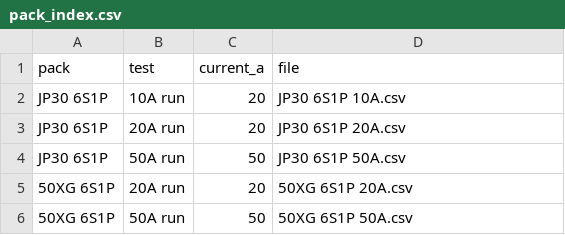
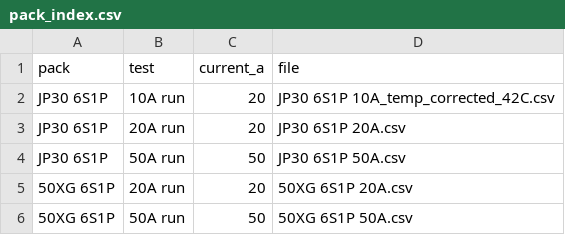
Before and after one commit to CustomPacksFPV/battery-test-viewer, a CSV file: data/pack_index.csv, drawn as a sheet.

Commit message:
Update pack_index.csv

```diff
--- a/data/pack_index.csv
+++ b/data/pack_index.csv
@@ -1,3 +1,3 @@
 pack,test,current_a,file
-JP30 6S1P,10A run,20,JP30 6S1P 10A.csv
+JP30 6S1P,10A run,20,JP30 6S1P 10A_temp_corrected_42C.csv
 JP30 6S1P,20A run,20,JP30 6S1P 20A.csv
```
